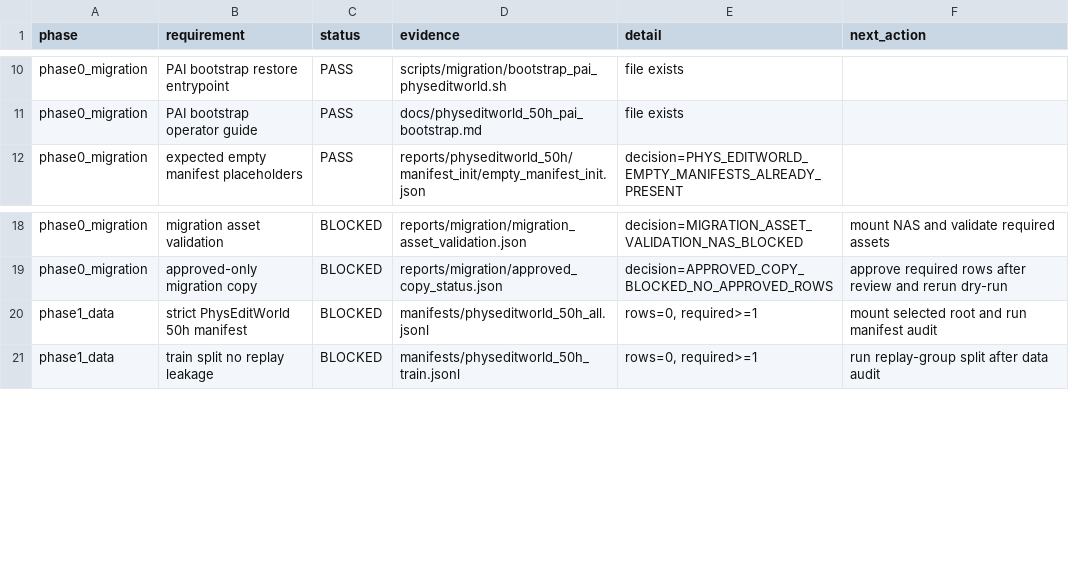
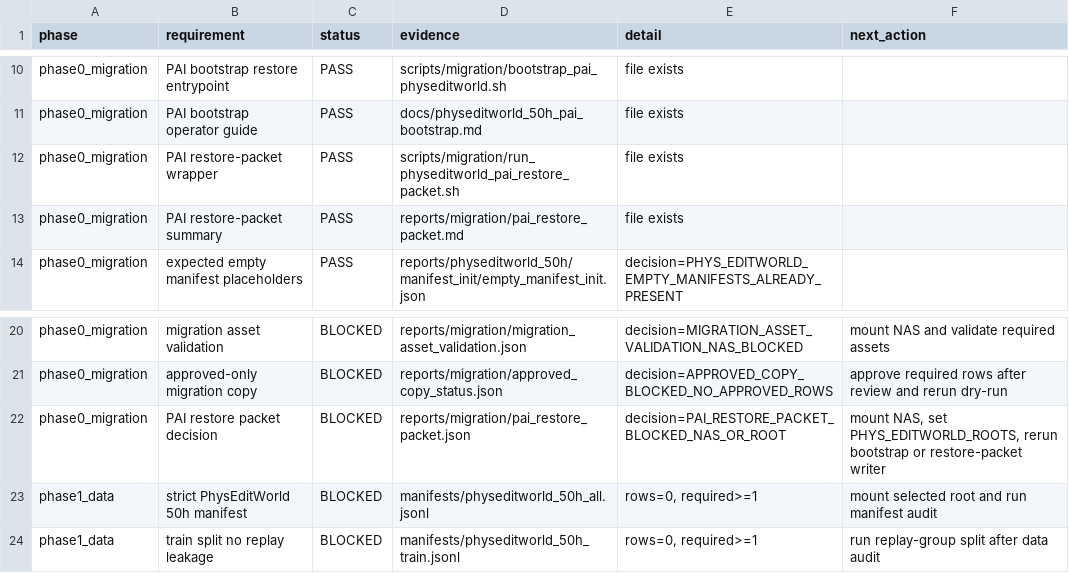
Before and after one commit to jh5117-debug/worldworld-phy, a CSV file: reports/physeditworld_50h/completion_audit/physeditworld_completion_matrix.csv, drawn as a sheet; only a part is shown, gaps mark what is left out.

Commit message:
Require PhysEditWorld PAI restore packet in readiness gates

```diff
--- a/reports/physeditworld_50h/completion_audit/physeditworld_completion_matrix.csv
+++ b/reports/physeditworld_50h/completion_audit/physeditworld_completion_matrix.csv
@@ -11,2 +11,4 @@ phase0_migration,PAI bootstrap restore entrypoint,PASS,scripts/migration/bootstr
 phase0_migration,PAI bootstrap operator guide,PASS,docs/physeditworld_50h_pai_bootstrap.md,file exists,
+phase0_migration,PAI restore-packet wrapper,PASS,scripts/migration/run_physeditworld_pai_restore_packet.sh,file exists,
+phase0_migration,PAI restore-packet summary,PASS,reports/migration/pai_restore_packet.md,file exists,
 phase0_migration,expected empty manifest placeholders,PASS,reports/physeditworld_50h/manifest_init/empty_manifest_init.json,decision=PHYS_EDITWORLD_EMPTY_MANIFESTS_ALREADY_PRESENT,
@@ -19,2 +21,3 @@ phase0_migration,migration asset validation,BLOCKED,reports/migration/migration_
 phase0_migration,approved-only migration copy,BLOCKED,reports/migration/approved_copy_status.json,decision=APPROVED_COPY_BLOCKED_NO_APPROVED_ROWS,approve required rows after review and rerun dry-run
+phase0_migration,PAI restore packet decision,BLOCKED,reports/migration/pai_restore_packet.json,decision=PAI_RESTORE_PACKET_BLOCKED_NAS_OR_ROOT,"mount NAS, set PHYS_EDITWORLD_ROOTS, rerun bootstrap or restore-packet writer"
 phase1_data,strict PhysEditWorld 50h manifest,BLOCKED,manifests/physeditworld_50h_all.jsonl,"rows=0, required>=1",mount selected root and run manifest audit
```
Also changed, not shown: reports/physeditworld_50h/requirement_matrix.csv, 10 other files.
